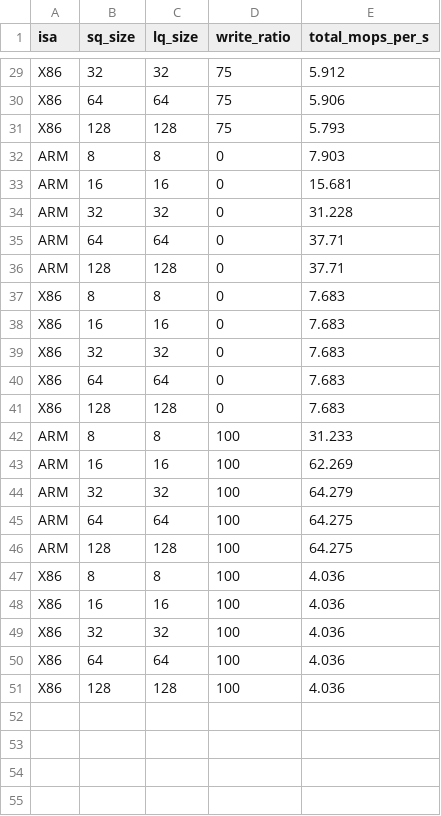
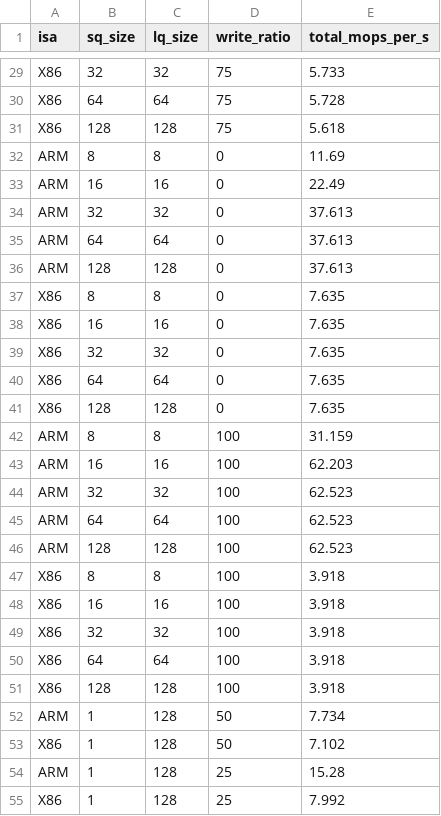
Before and after one commit to ShafinKhadem/CXL-consistency-tax, a CSV file: rw_ratio_bench.csv, drawn as a sheet; only a part is shown, gaps mark what is left out; the diff covers the shown part only; the diff names each change by its address in the sheet, - before the commit and + after, or states it on an @@ line.

```diff
--- a/rw_ratio_bench.csv
+++ b/rw_ratio_bench.csv
-E29 (total_mops_per_s): 5.912
+E29 (total_mops_per_s): 5.733
-E30 (total_mops_per_s): 5.906
+E30 (total_mops_per_s): 5.728
-E31 (total_mops_per_s): 5.793
+E31 (total_mops_per_s): 5.618
-E32 (total_mops_per_s): 7.903
+E32 (total_mops_per_s): 11.69
-E33 (total_mops_per_s): 15.681
+E33 (total_mops_per_s): 22.49
-E34 (total_mops_per_s): 31.228
+E34 (total_mops_per_s): 37.613
-E35:E36 (total_mops_per_s): 37.71
+E35:E36 (total_mops_per_s): 37.613
-E37:E41 (total_mops_per_s): 7.683
+E37:E41 (total_mops_per_s): 7.635
-E42 (total_mops_per_s): 31.233
+E42 (total_mops_per_s): 31.159
-E43 (total_mops_per_s): 62.269
+E43 (total_mops_per_s): 62.203
-E44 (total_mops_per_s): 64.279
+E44 (total_mops_per_s): 62.523
-E45:E46 (total_mops_per_s): 64.275
+E45:E46 (total_mops_per_s): 62.523
-E47:E51 (total_mops_per_s): 4.036
+E47:E51 (total_mops_per_s): 3.918
+row 52: ARM | 1 | 128 | 50 | 7.734
+row 53: X86 | 1 | 128 | 50 | 7.102
+row 54: ARM | 1 | 128 | 25 | 15.28
+row 55: X86 | 1 | 128 | 25 | 7.992
```
Also changed, not shown: 6 added rows and 27 edited cells elsewhere in this file, 2 other files.
